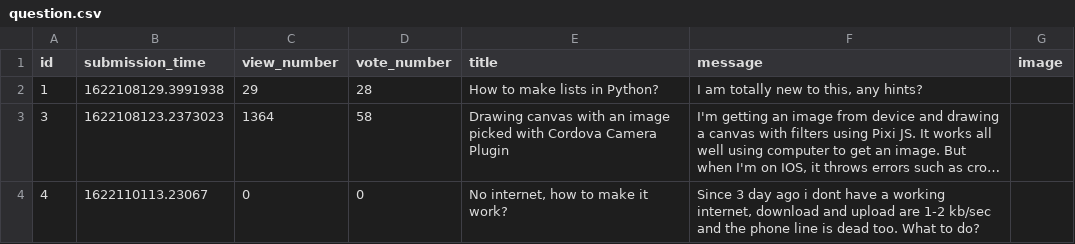
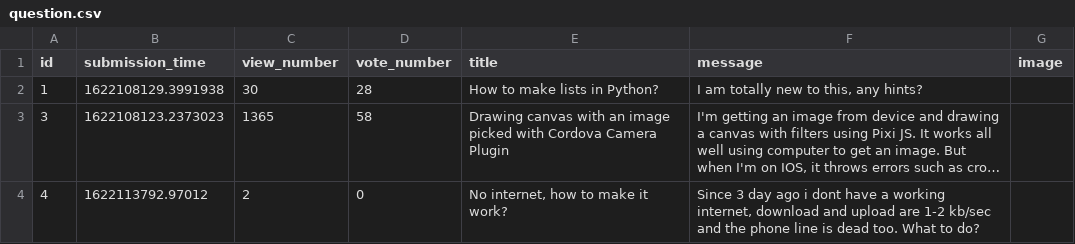
Before and after one commit to keresztenymarcell/webdoctor, a CSV file: sample_data/question.csv, drawn as a sheet; long unchanged cells end in …; the diff names each change by its address in the sheet, - before the commit and + after, or states it on an @@ line.

```diff
--- a/sample_data/question.csv
+++ b/sample_data/question.csv
-C2 (view_number): 29
+C2 (view_number): 30
-C3 (view_number): 1364
+C3 (view_number): 1365
-B4 (submission_time): 1622110113.23067
+B4 (submission_time): 1622113792.97012
-C4 (view_number): 0
+C4 (view_number): 2
```
Also changed, not shown: 1 other file.
